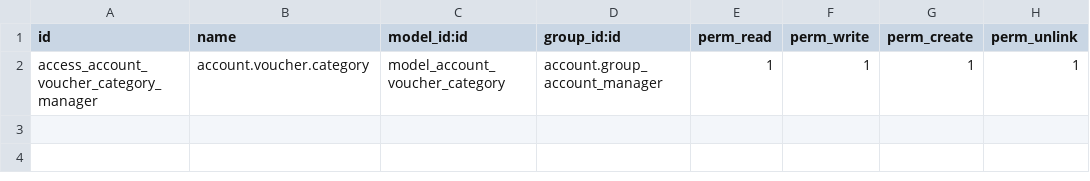
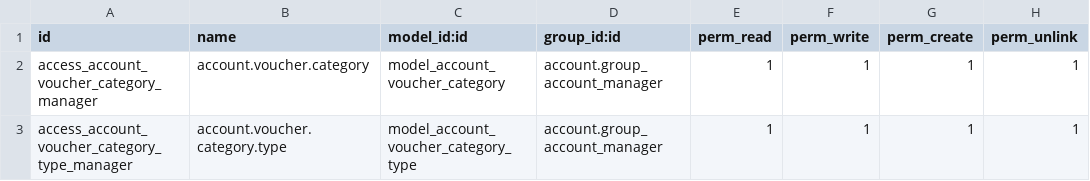
Before and after one commit to nhomar/vauxoo_bzr2git, a CSV file: account_voucher_category/security/ir.model.access.csv, drawn as a sheet; the diff names each change by its address in the sheet, - before the commit and + after, or states it on an @@ line.

Commit message:
[IMP][account_voucher_category] In order to be more flexible, new user type model is added to the module

```diff
--- a/account_voucher_category/security/ir.model.access.csv
+++ b/account_voucher_category/security/ir.model.access.csv
+row 3: access_account_voucher_category_type_manager | account.voucher.category.type | model_account_voucher_category_type | account.group_account_manager | 1 | 1 | 1 | 1
```
Also changed, not shown: 3 other files.
